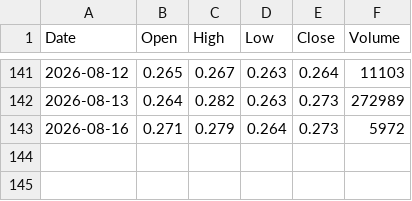
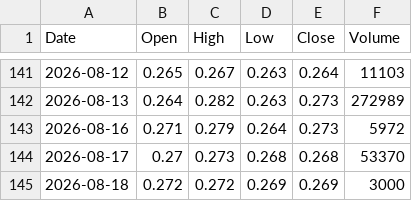
Before and after one commit to abdurahmanalaghbari-cpu/msx-edge, a CSV file: data/DIDI.csv, drawn as a sheet; only a part is shown, gaps mark what is left out; the diff names each change by its address in the sheet, - before the commit and + after, or states it on an @@ line.

```diff
--- a/data/DIDI.csv
+++ b/data/DIDI.csv
+row 144: 2026-08-17 | 0.27 | 0.273 | 0.268 | 0.268 | 53370
+row 145: 2026-08-18 | 0.272 | 0.272 | 0.269 | 0.269 | 3000
```
Also changed, not shown: data/LIVA.csv, data/OCAI.csv, 32 other files.
